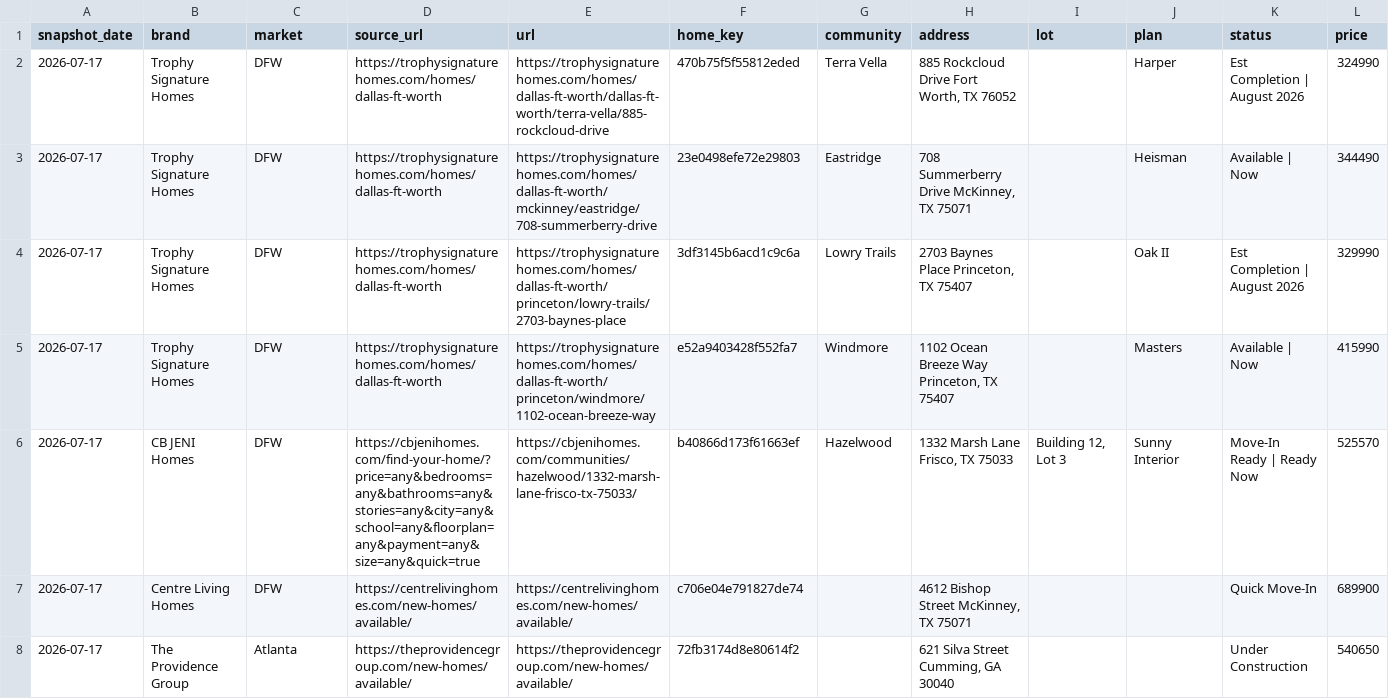
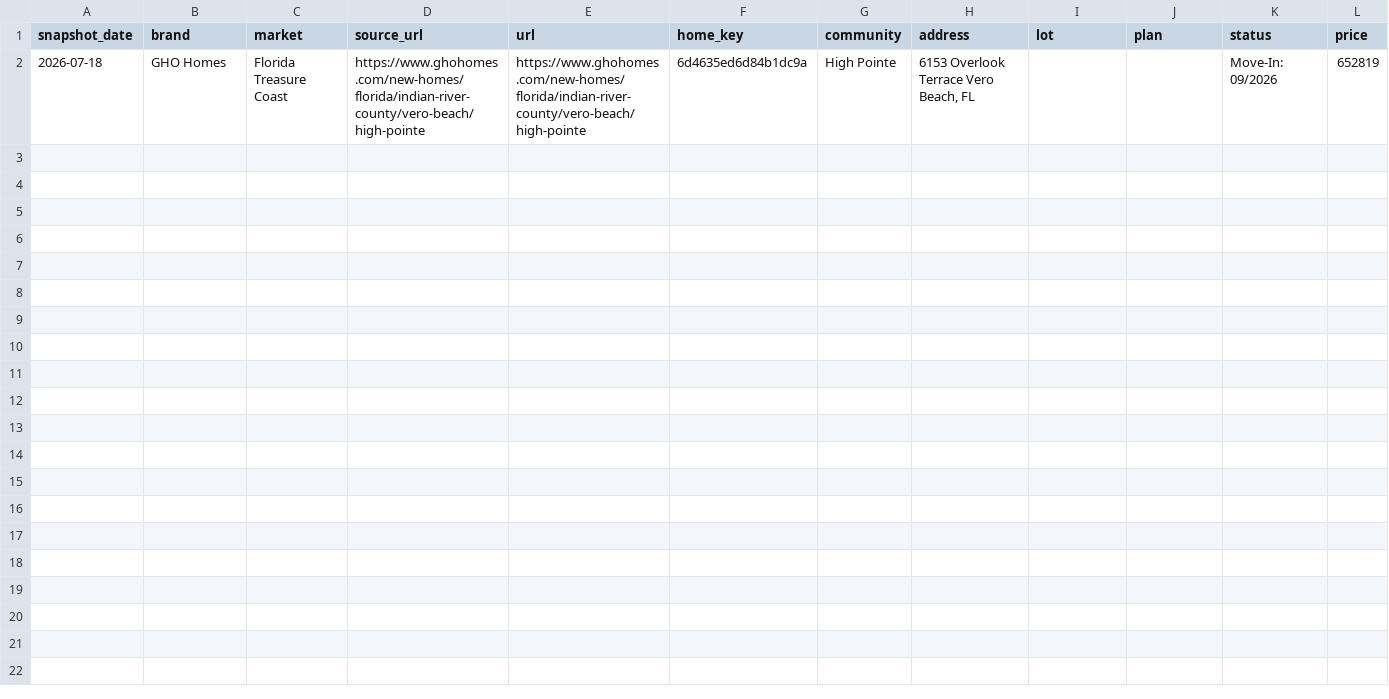
Before and after one commit to aregaladosantiago-hub/grbk-tracker, a CSV file: reports/removed_vs_prior_snapshot.csv, drawn as a sheet; only a part is shown; removed rows and columns are numbered as before the commit, all else as after; rows hold the shown columns only; the diff names each change by its address in the sheet, - before the commit and + after, or states it on an @@ line.

```diff
--- a/reports/removed_vs_prior_snapshot.csv
+++ b/reports/removed_vs_prior_snapshot.csv
-row 2: 2026-07-17 | Trophy Signature Homes | DFW | https://trophysignaturehomes.com/homes/dallas-ft-worth | https://trophysignaturehomes.com/homes/dallas-ft-worth/dallas-ft-worth/terra-vella/885-rockcloud-drive | 470b75f5f55812eded | Terra Vella | 885 Rockcloud Drive Fort Worth, TX 76052 |  | Harper | Est Completion | August 2026 | 324990
-row 3: 2026-07-17 | Trophy Signature Homes | DFW | https://trophysignaturehomes.com/homes/dallas-ft-worth | https://trophysignaturehomes.com/homes/dallas-ft-worth/mckinney/eastridge/708-summerberry-drive | 23e0498efe72e29803 | Eastridge | 708 Summerberry Drive McKinney, TX 75071 |  | Heisman | Available | Now | 344490
-row 4: 2026-07-17 | Trophy Signature Homes | DFW | https://trophysignaturehomes.com/homes/dallas-ft-worth | https://trophysignaturehomes.com/homes/dallas-ft-worth/princeton/lowry-trails/2703-baynes-place | 3df3145b6acd1c9c6a | Lowry Trails | 2703 Baynes Place Princeton, TX 75407 |  | Oak II | Est Completion | August 2026 | 329990
-row 5: 2026-07-17 | Trophy Signature Homes | DFW | https://trophysignaturehomes.com/homes/dallas-ft-worth | https://trophysignaturehomes.com/homes/dallas-ft-worth/princeton/windmore/1102-ocean-breeze-way | e52a9403428f552fa7 | Windmore | 1102 Ocean Breeze Way Princeton, TX 75407 |  | Masters | Available | Now | 415990
-row 6: 2026-07-17 | CB JENI Homes | DFW | https://cbjenihomes.com/find-your-home/?price=any&bedrooms=any&bathrooms=any&stories=any&city=any&school=any&floorplan=any&payment=any&size=any&quick=true | https://cbjenihomes.com/communities/hazelwood/1332-marsh-lane-frisco-tx-75033/ | b40866d173f61663ef | Hazelwood | 1332 Marsh Lane Frisco, TX 75033 | Building 12, Lot 3 | Sunny Interior | Move-In Ready | Ready Now | 525570
-row 7: 2026-07-17 | Centre Living Homes | DFW | https://centrelivinghomes.com/new-homes/available/ | https://centrelivinghomes.com/new-homes/available/ | c706e04e791827de74 |  | 4612 Bishop Street McKinney, TX 75071 |  |  | Quick Move-In | 689900
-row 8: 2026-07-17 | The Providence Group | Atlanta | https://theprovidencegroup.com/new-homes/available/ | https://theprovidencegroup.com/new-homes/available/ | 72fb3174d8e80614f2 |  | 621 Silva Street Cumming, GA 30040 |  |  | Under Construction | 540650
+row 2: 2026-07-18 | GHO Homes | Florida Treasure Coast | https://www.ghohomes.com/new-homes/florida/indian-river-county/vero-beach/high-pointe | https://www.ghohomes.com/new-homes/florida/indian-river-county/vero-beach/high-pointe | 6d4635ed6d84b1dc9a | High Pointe | 6153 Overlook Terrace Vero Beach, FL |  |  | Move-In: 09/2026 | 652819
```
Also changed, not shown: reports/latest_active.csv, reports/weekly_history.csv, 3 other files.
